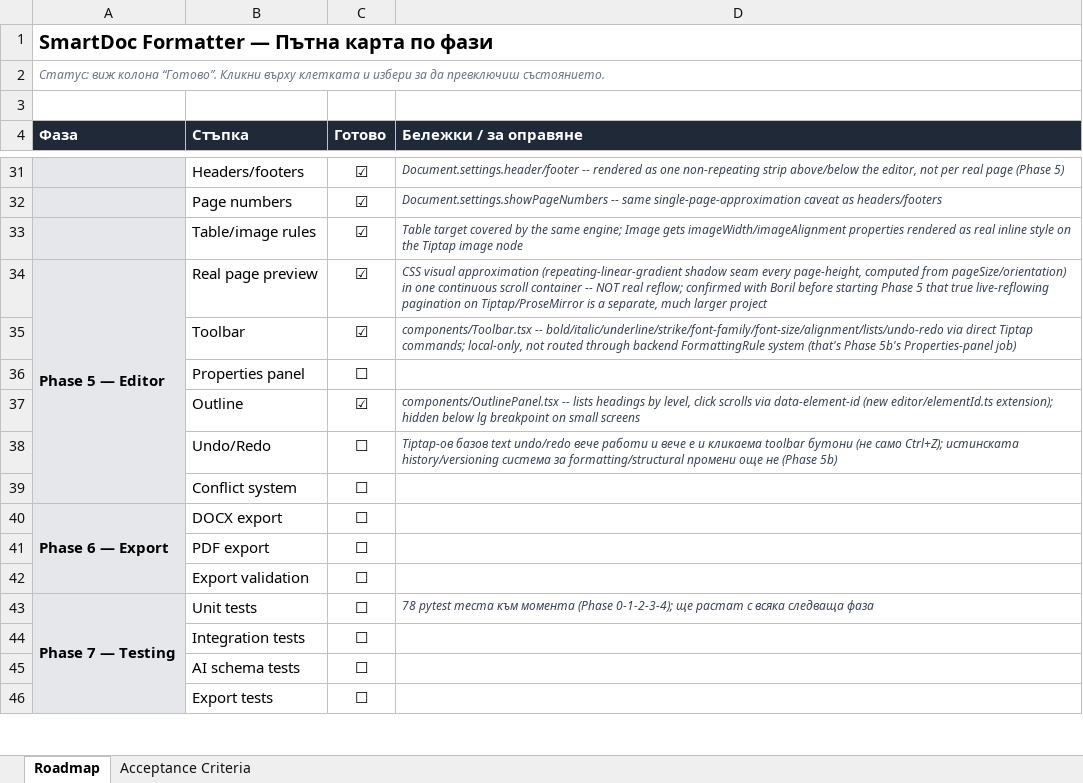
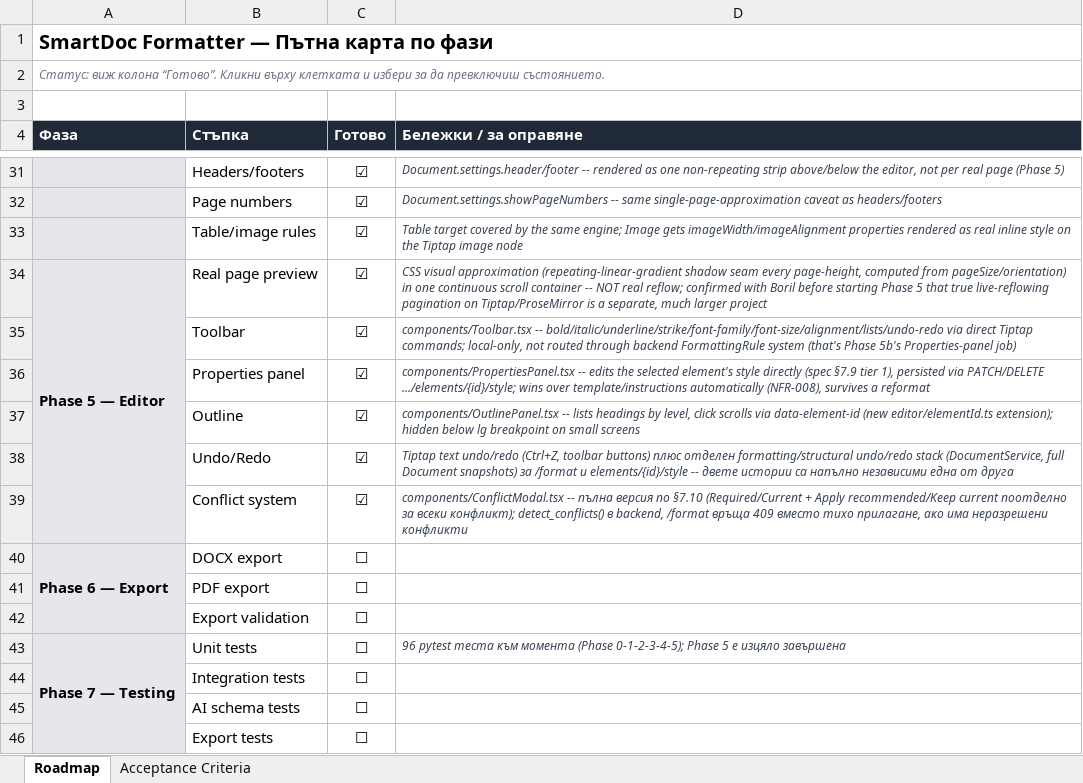
Before and after one commit to Drajeto07/claude, an Excel workbook: roadmap-tracker.xlsx, sheet Roadmap, drawn as a sheet; only a part is shown, gaps mark what is left out; values as stored, in another font and other column widths than the file's, no borders; conditional formats not drawn; the diff names each change by its address in the sheet, - before the commit and + after, or states it on an @@ line.

```diff
--- a/roadmap-tracker.xlsx (sheet Roadmap)
+++ b/roadmap-tracker.xlsx (sheet Roadmap)
-C36 (Готово): ☐
+C36 (Готово): ☑
-D36 (Бележки / за оправяне): (empty)
+D36 (Бележки / за оправяне): components/PropertiesPanel.tsx -- edits the selected element's style directly (spec §7.9 tier 1), persisted via PATCH/DELETE .../elements/{id}/style; wins over template/instructions automatically (NFR-008), survives a reformat
-C38:C39 (Готово): ☐
+C38:C39 (Готово): ☑
-D38 (Бележки / за оправяне): Tiptap-ов базов text undo/redo вече работи и вече е и кликаема toolbar бутони (не само Ctrl+Z); истинската history/versioning система за formatting/structural промени още не (Phase 5b)
+D38 (Бележки / за оправяне): Tiptap text undo/redo (Ctrl+Z, toolbar buttons) плюс отделен formatting/structural undo/redo stack (DocumentService, full Document snapshots) за /format и elements/{id}/style -- двете истории са напълно независими една от друга
-D39 (Бележки / за оправяне): (empty)
+D39 (Бележки / за оправяне): components/ConflictModal.tsx -- пълна версия по §7.10 (Required/Current + Apply recommended/Keep current поотделно за всеки конфликт); detect_conflicts() в backend, /format връща 409 вместо тихо прилагане, ако има неразрешени конфликти
-D43 (Бележки / за оправяне): 78 pytest теста към момента (Phase 0-1-2-3-4); ще растат с всяка следваща фаза
+D43 (Бележки / за оправяне): 96 pytest теста към момента (Phase 0-1-2-3-4-5); Phase 5 е изцяло завършена
```
Also changed, not shown: sheet Acceptance Criteria, 18 other files.
